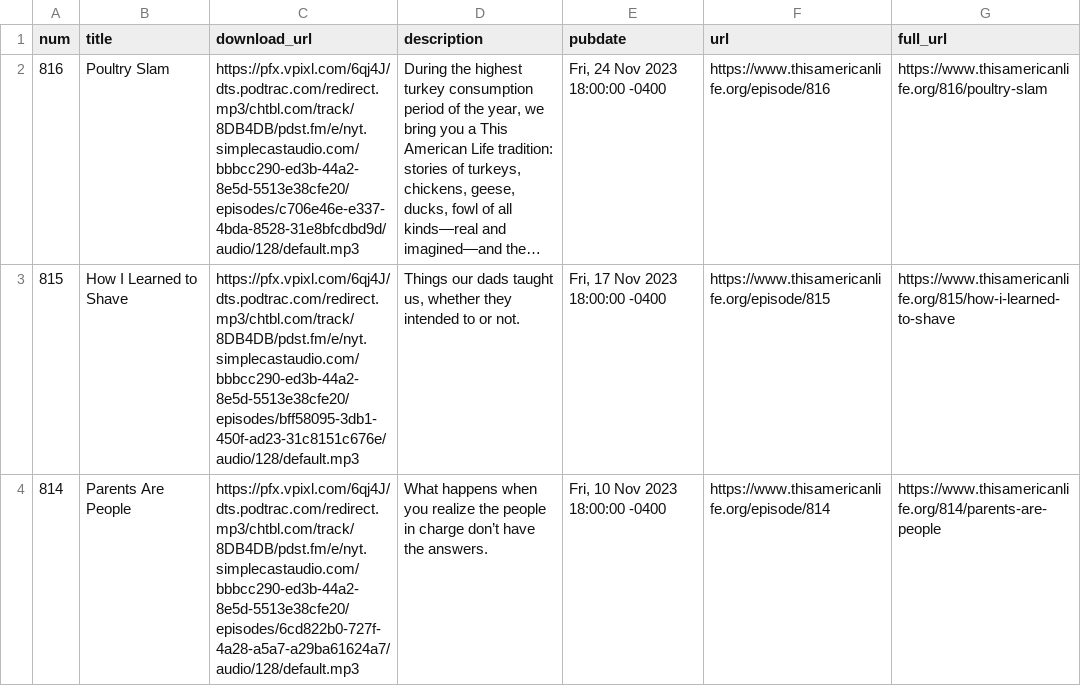
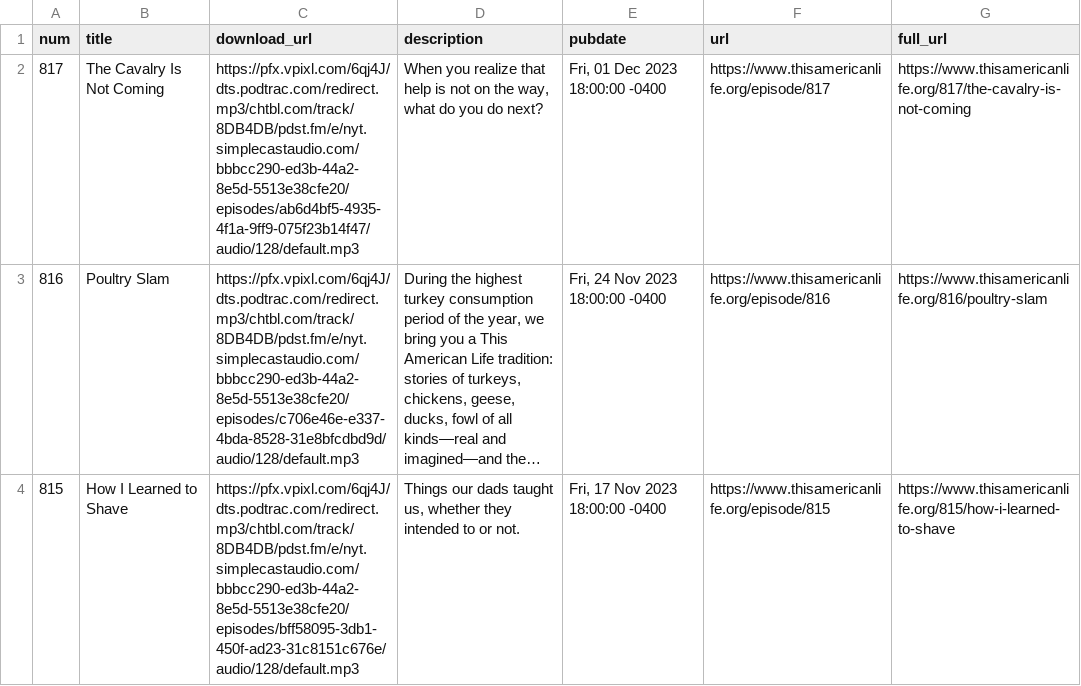
Before and after one commit to dcadata/this-american-life-archive, a CSV file: data/transformed.csv, drawn as a sheet; only a part is shown; the shorter side is filled out with more unchanged rows; long unchanged cells end in …; the diff covers the shown part only; the diff names each change by its address in the sheet, - before the commit and + after, or states it on an @@ line.

```diff
--- a/data/transformed.csv
+++ b/data/transformed.csv
+row 2: 817 | The Cavalry Is Not Coming | https://pfx.vpixl.com/6qj4J/dts.podtrac.com/redirect.mp3/chtbl.com/track/8DB4DB/pdst.fm/e/nyt.simplecastaudio.com/bbbcc290-ed3b-44a2-8e5d-5513e38cfe20/episodes/ab6d4bf5-4935-4f1a-9ff9-075f23b14f47/audio/128/default.mp3 | When you realize that help is not on the way, what do you do next? | Fri, 01 Dec 2023 18:00:00 -0400 | https://www.thisamericanlife.org/episode/817 | https://www.thisamericanlife.org/817/the-cavalry-is-not-coming
```
Also changed, not shown: 2 edited cells elsewhere in this file, data/raw.csv, 1 other file.
